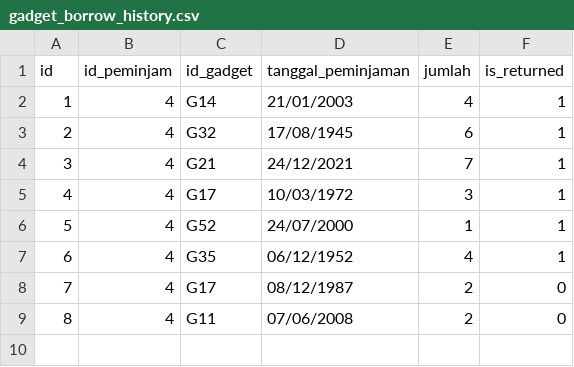
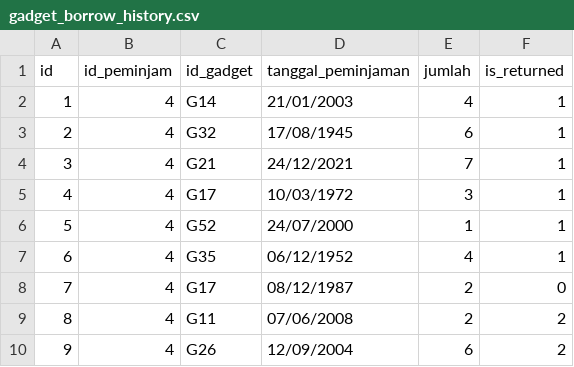
Before and after one commit to averrows/tubes-daspro, a CSV file: test_data/file_penuh/gadget_borrow_history.csv, drawn as a sheet.

```diff
--- a/test_data/file_penuh/gadget_borrow_history.csv
+++ b/test_data/file_penuh/gadget_borrow_history.csv
@@ -8,2 +8,3 @@ id;id_peminjam;id_gadget;tanggal_peminjaman;jumlah;is_returned
 7;4;G17;08/12/1987;2;0
-8;4;G11;07/06/2008;2;0
+8;4;G11;07/06/2008;2;2
+9;4;G26;12/09/2004;6;2
```
Also changed, not shown: test_data/file_penuh/gadget.csv, test_data/file_penuh/gadget_return_history.csv, 1 other file.
